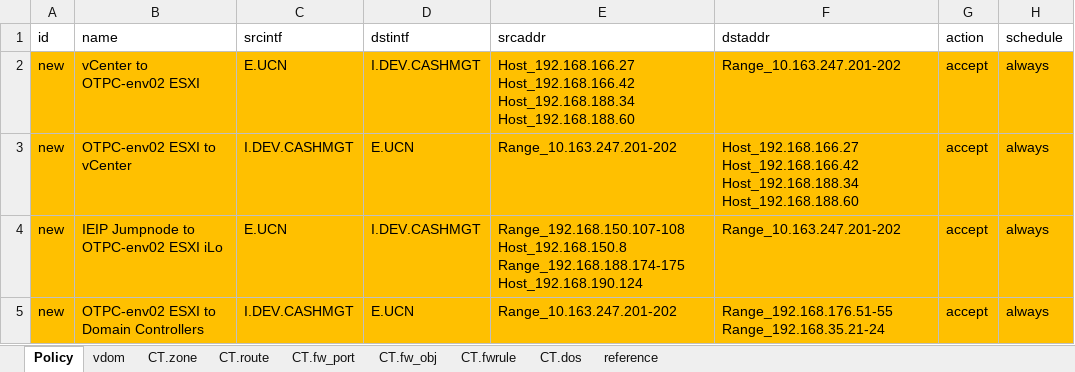
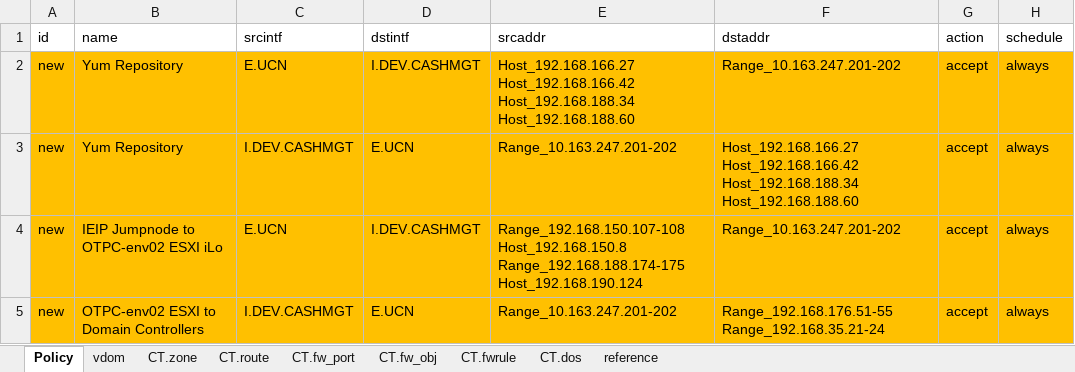
Before and after one commit to kkyick2/201903_pyvdomcutter, an Excel workbook: fgconfgen_req/OTPC_FWrule_Dev.CT901CASH1_20190416.xlsx, sheet Policy, drawn as a sheet; only a part is shown; values as stored, in another font and other column widths than the file's, no borders; conditional formats not drawn; the diff names each change by its address in the sheet, - before the commit and + after, or states it on an @@ line.

```diff
--- a/fgconfgen_req/OTPC_FWrule_Dev.CT901CASH1_20190416.xlsx (sheet Policy)
+++ b/fgconfgen_req/OTPC_FWrule_Dev.CT901CASH1_20190416.xlsx (sheet Policy)
-B2 (name): vCenter to OTPC-env02 ESXI
+B2 (name): Yum Repository
-B3 (name): OTPC-env02 ESXI to vCenter
+B3 (name): Yum Repository
```
Also changed, not shown: example/CP03CASH2_20190328a.xlsx, example/CT03CASH2_20190328a.xlsx, 6 other files.
